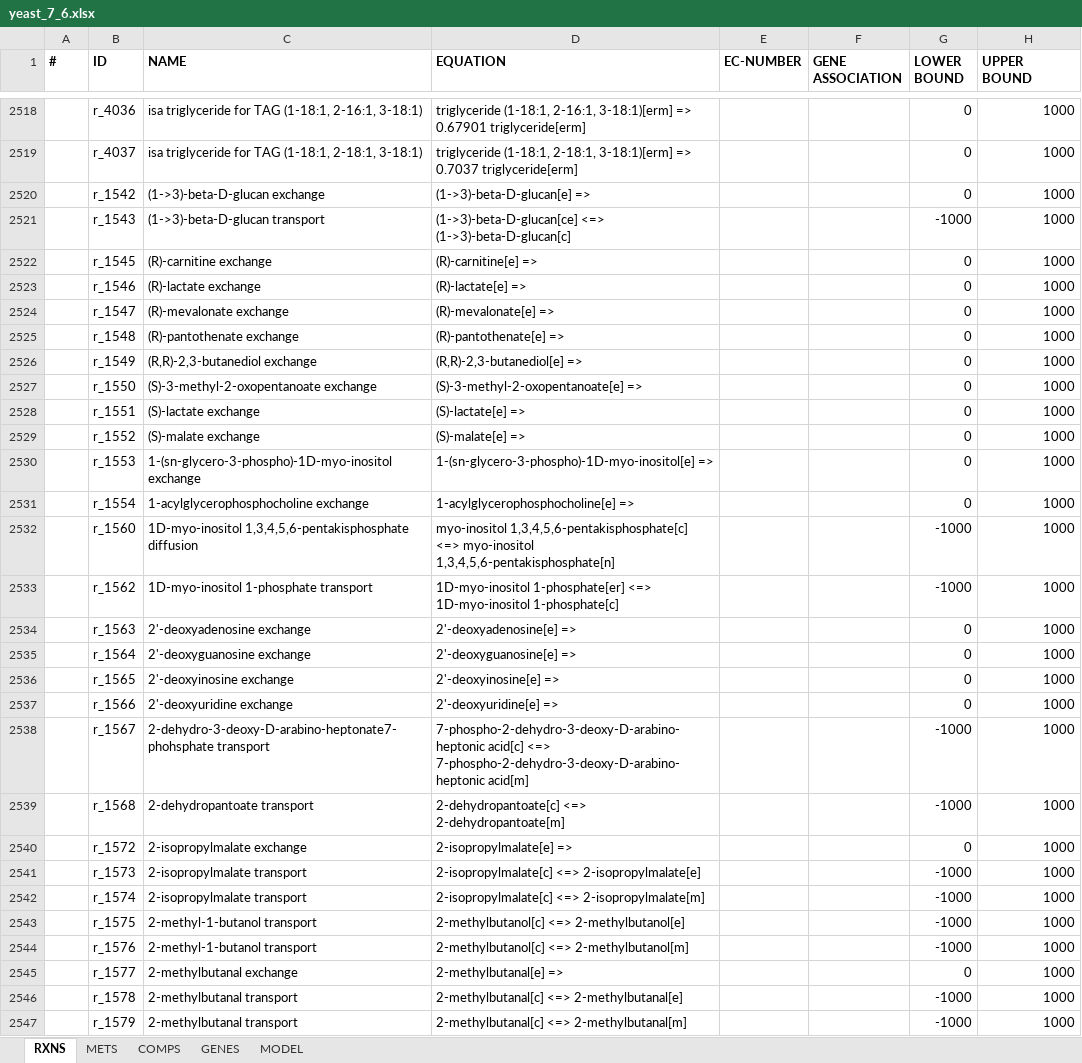
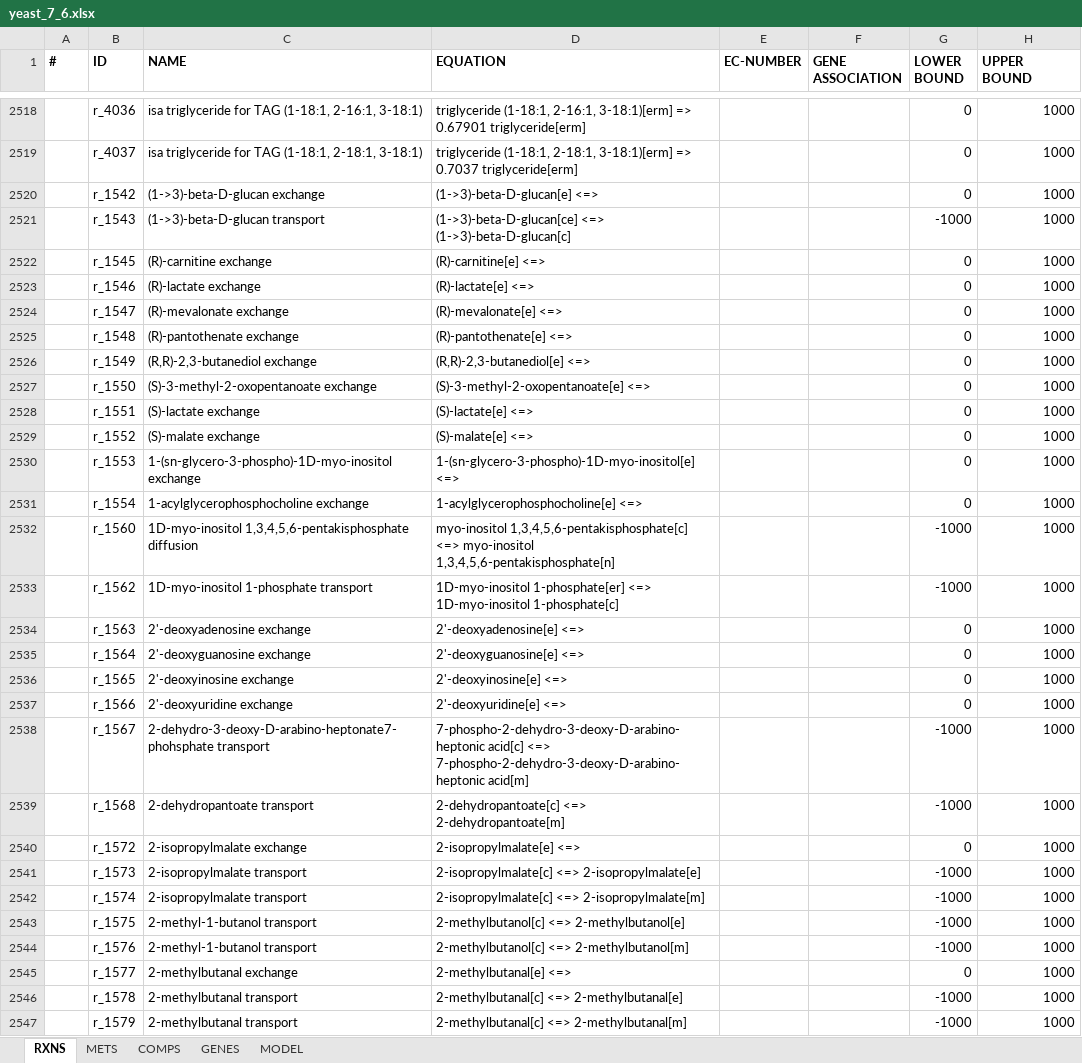
Before and after one commit to SysBioChalmers/workshops, an Excel workbook: CHASSY_ecModels/models/GEMs/yeast_7_6.xlsx, sheet RXNS, drawn as a sheet; only a part is shown, gaps mark what is left out; values as stored, in another font and other column widths than the file's, no borders; the diff covers the shown part only; the diff names each change by its address in the sheet, - before the commit and + after, or states it on an @@ line.

```diff
--- a/CHASSY_ecModels/models/GEMs/yeast_7_6.xlsx (sheet RXNS)
+++ b/CHASSY_ecModels/models/GEMs/yeast_7_6.xlsx (sheet RXNS)
-D2520 (EQUATION): (1->3)-beta-D-glucan[e] =>
+D2520 (EQUATION): (1->3)-beta-D-glucan[e] <=>
-D2522 (EQUATION): (R)-carnitine[e] =>
+D2522 (EQUATION): (R)-carnitine[e] <=>
-D2523 (EQUATION): (R)-lactate[e] =>
+D2523 (EQUATION): (R)-lactate[e] <=>
-D2524 (EQUATION): (R)-mevalonate[e] =>
+D2524 (EQUATION): (R)-mevalonate[e] <=>
-D2525 (EQUATION): (R)-pantothenate[e] =>
+D2525 (EQUATION): (R)-pantothenate[e] <=>
-D2526 (EQUATION): (R,R)-2,3-butanediol[e] =>
+D2526 (EQUATION): (R,R)-2,3-butanediol[e] <=>
-D2527 (EQUATION): (S)-3-methyl-2-oxopentanoate[e] =>
+D2527 (EQUATION): (S)-3-methyl-2-oxopentanoate[e] <=>
-D2528 (EQUATION): (S)-lactate[e] =>
+D2528 (EQUATION): (S)-lactate[e] <=>
-D2529 (EQUATION): (S)-malate[e] =>
+D2529 (EQUATION): (S)-malate[e] <=>
-D2530 (EQUATION): 1-(sn-glycero-3-phospho)-1D-myo-inositol[e] =>
+D2530 (EQUATION): 1-(sn-glycero-3-phospho)-1D-myo-inositol[e] <=>
-D2531 (EQUATION): 1-acylglycerophosphocholine[e] =>
+D2531 (EQUATION): 1-acylglycerophosphocholine[e] <=>
-D2534 (EQUATION): 2'-deoxyadenosine[e] =>
+D2534 (EQUATION): 2'-deoxyadenosine[e] <=>
-D2535 (EQUATION): 2'-deoxyguanosine[e] =>
+D2535 (EQUATION): 2'-deoxyguanosine[e] <=>
-D2536 (EQUATION): 2'-deoxyinosine[e] =>
+D2536 (EQUATION): 2'-deoxyinosine[e] <=>
-D2537 (EQUATION): 2'-deoxyuridine[e] =>
+D2537 (EQUATION): 2'-deoxyuridine[e] <=>
-D2540 (EQUATION): 2-isopropylmalate[e] =>
+D2540 (EQUATION): 2-isopropylmalate[e] <=>
-D2545 (EQUATION): 2-methylbutanal[e] =>
+D2545 (EQUATION): 2-methylbutanal[e] <=>
```
Also changed, not shown: 149 edited cells elsewhere in this sheet, sheet METS, sheet COMPS, sheet MODEL, 2 other files.
